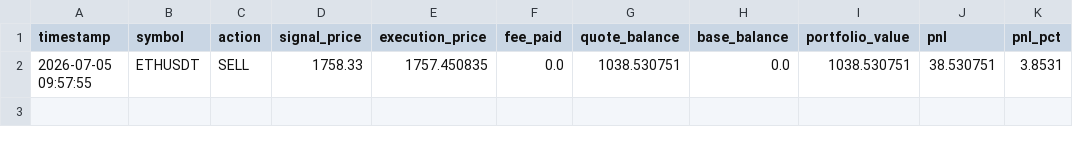
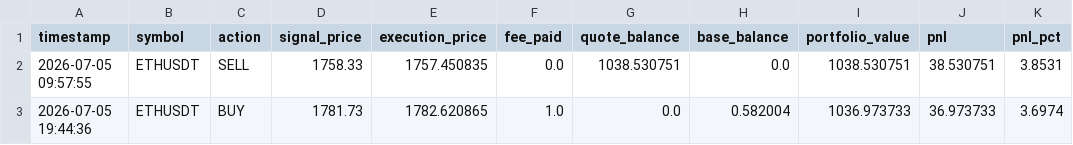
Before and after one commit to AnthonWinther/Trading_bot, a CSV file: trade_log.csv, drawn as a sheet.

```diff
--- a/trade_log.csv
+++ b/trade_log.csv
@@ -2 +2,2 @@ timestamp,symbol,action,signal_price,execution_price,fee_paid,quote_balance,base
 2026-07-05 09:57:55,ETHUSDT,SELL,1758.33,1757.450835,0.0,1038.530751,0.0,1038.530751,38.530751,3.8531
+2026-07-05 19:44:36,ETHUSDT,BUY,1781.73,1782.620865,1.0,0.0,0.582004,1036.973733,36.973733,3.6974
```
Also changed, not shown: 2 other files.
